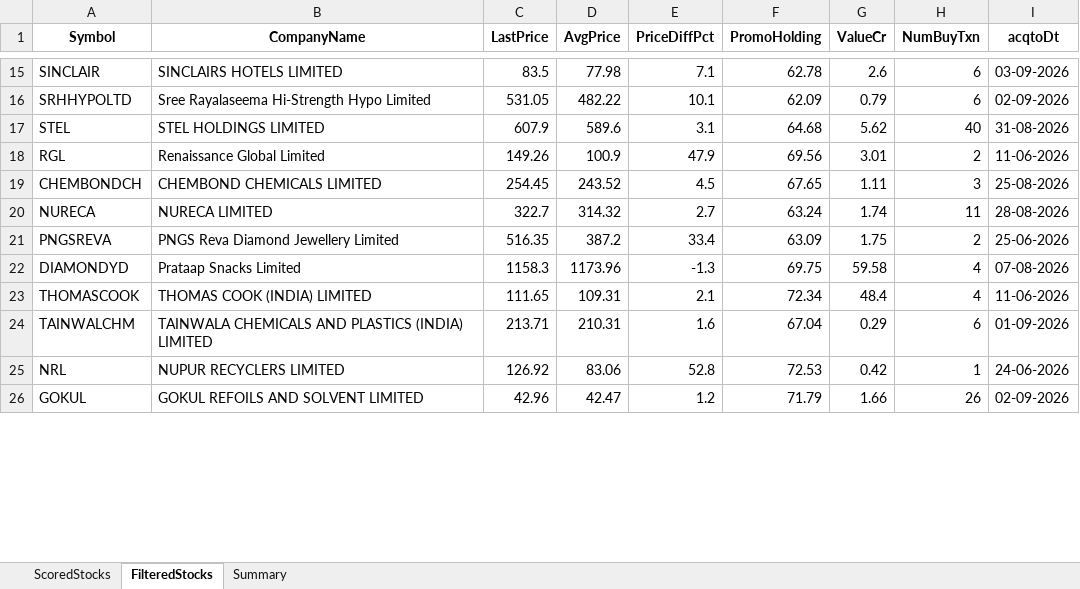
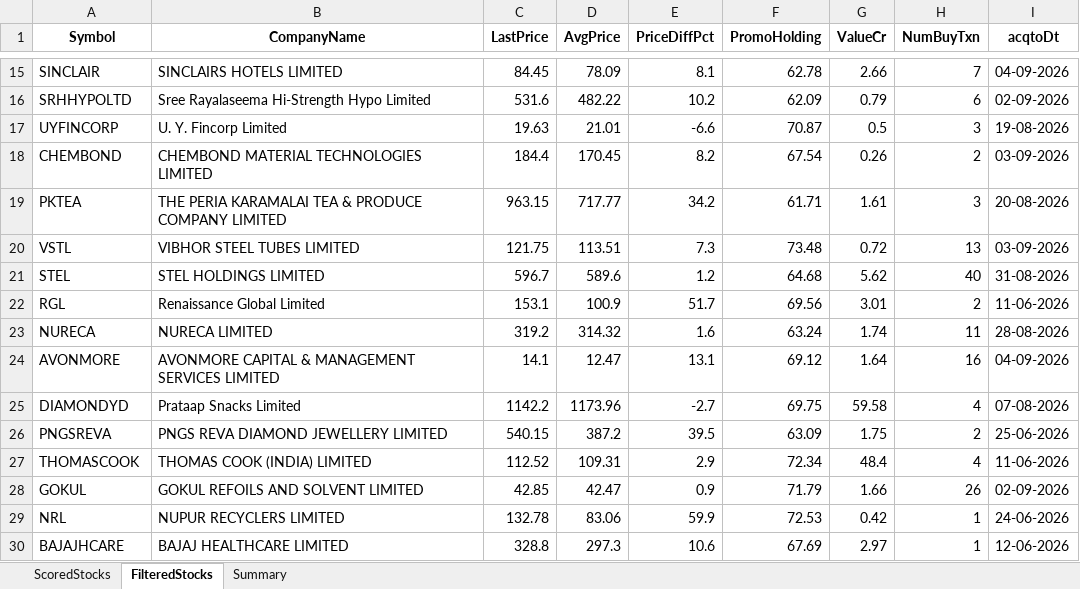
Before and after one commit to rajeshbedse/rbedse, an Excel workbook: output/2026-09-07/enriched_analysis.xlsx, sheet FilteredStocks, drawn as a sheet; only a part is shown, gaps mark what is left out; values as stored, in another font and other column widths than the file's, no borders; removed rows and columns are numbered as before the commit, all else as after; the diff covers the shown part only; the diff names each change by its address in the sheet, - before the commit and + after, or states it on an @@ line.

```diff
--- a/output/2026-09-07/enriched_analysis.xlsx (sheet FilteredStocks)
+++ b/output/2026-09-07/enriched_analysis.xlsx (sheet FilteredStocks)
-C15 (LastPrice): 83.5
+C15 (LastPrice): 84.45
-D15 (AvgPrice): 77.98
+D15 (AvgPrice): 78.09
-E15 (PriceDiffPct): 7.1
+E15 (PriceDiffPct): 8.1
-G15 (ValueCr): 2.6
+G15 (ValueCr): 2.66
-H15 (NumBuyTxn): 6
+H15 (NumBuyTxn): 7
-I15 (acqtoDt): 03-09-2026
+I15 (acqtoDt): 04-09-2026
-C16 (LastPrice): 531.05
+C16 (LastPrice): 531.6
-E16 (PriceDiffPct): 10.1
+E16 (PriceDiffPct): 10.2
+row 17: UYFINCORP | U. Y. Fincorp Limited | 19.63 | 21.01 | -6.6 | 70.87 | 0.5 | 3 | 19-08-2026
+row 18: CHEMBOND | CHEMBOND MATERIAL TECHNOLOGIES LIMITED | 184.4 | 170.45 | 8.2 | 67.54 | 0.26 | 2 | 03-09-2026
+row 19: PKTEA | THE PERIA KARAMALAI TEA & PRODUCE COMPANY LIMITED | 963.15 | 717.77 | 34.2 | 61.71 | 1.61 | 3 | 20-08-2026
+row 20: VSTL | VIBHOR STEEL TUBES LIMITED | 121.75 | 113.51 | 7.3 | 73.48 | 0.72 | 13 | 03-09-2026
-C21 (LastPrice): 607.9
+C21 (LastPrice): 596.7
-E21 (PriceDiffPct): 3.1
+E21 (PriceDiffPct): 1.2
-C22 (LastPrice): 149.26
+C22 (LastPrice): 153.1
-E22 (PriceDiffPct): 47.9
+E22 (PriceDiffPct): 51.7
-row 19: CHEMBONDCH | CHEMBOND CHEMICALS LIMITED | 254.45 | 243.52 | 4.5 | 67.65 | 1.11 | 3 | 25-08-2026
-C23 (LastPrice): 322.7
+C23 (LastPrice): 319.2
-E23 (PriceDiffPct): 2.7
+E23 (PriceDiffPct): 1.6
-row 21: PNGSREVA | PNGS Reva Diamond Jewellery Limited | 516.35 | 387.2 | 33.4 | 63.09 | 1.75 | 2 | 25-06-2026
+row 24: AVONMORE | AVONMORE CAPITAL & MANAGEMENT SERVICES LIMITED | 14.1 | 12.47 | 13.1 | 69.12 | 1.64 | 16 | 04-09-2026
-C25 (LastPrice): 1158.3
+C25 (LastPrice): 1142.2
-E25 (PriceDiffPct): -1.3
+E25 (PriceDiffPct): -2.7
+row 26: PNGSREVA | PNGS REVA DIAMOND JEWELLERY LIMITED | 540.15 | 387.2 | 39.5 | 63.09 | 1.75 | 2 | 25-06-2026
-C27 (LastPrice): 111.65
+C27 (LastPrice): 112.52
-E27 (PriceDiffPct): 2.1
+E27 (PriceDiffPct): 2.9
-row 24: TAINWALCHM | TAINWALA CHEMICALS AND PLASTICS (INDIA) LIMITED | 213.71 | 210.31 | 1.6 | 67.04 | 0.29 | 6 | 01-09-2026
-row 25: NRL | NUPUR RECYCLERS LIMITED | 126.92 | 83.06 | 52.8 | 72.53 | 0.42 | 1 | 24-06-2026
-C28 (LastPrice): 42.96
+C28 (LastPrice): 42.85
-E28 (PriceDiffPct): 1.2
+E28 (PriceDiffPct): 0.9
+row 29: NRL | NUPUR RECYCLERS LIMITED | 132.78 | 83.06 | 59.9 | 72.53 | 0.42 | 1 | 24-06-2026
+row 30: BAJAJHCARE | BAJAJ HEALTHCARE LIMITED | 328.8 | 297.3 | 10.6 | 67.69 | 2.97 | 1 | 12-06-2026
```
Also changed, not shown: 10 added rows, 14 removed rows and 45 edited cells elsewhere in this sheet, sheet ScoredStocks, sheet Summary, 4 other files.
